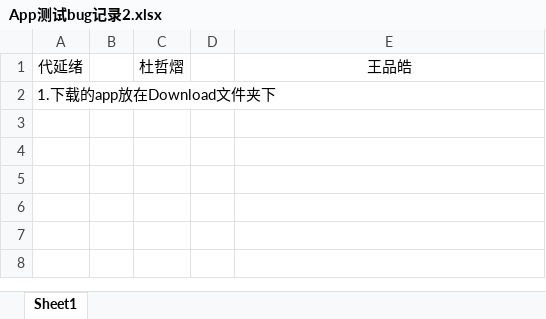
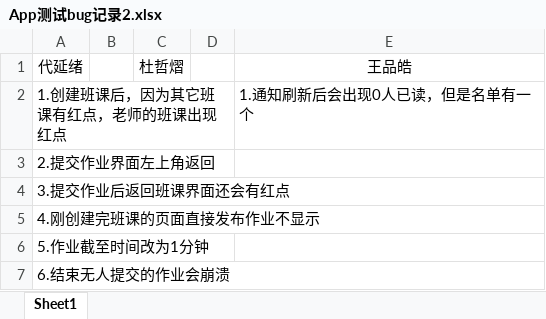
Before and after one commit to Karuao/SmartClass, an Excel workbook: 基于Android的智慧移动课堂学习系统/App测试bug记录2.xlsx, sheet Sheet1, drawn as a sheet; values as stored, in another font and other column widths than the file's, no borders; addresses are those after the commit; the diff names each change by its address in the sheet, - before the commit and + after, or states it on an @@ line.

Commit message:
更新App测试bug记录2

```diff
--- a/基于Android的智慧移动课堂学习系统/App测试bug记录2.xlsx (sheet Sheet1)
+++ b/基于Android的智慧移动课堂学习系统/App测试bug记录2.xlsx (sheet Sheet1)
+row 2: 1.创建班课后，因为其它班课有红点，老师的班课出现红点 |  |  |  | 1.通知刷新后会出现0人已读，但是名单有一个
-A3: 1.下载的app放在Download文件夹下
+A3: 2.提交作业界面左上角返回
+row 4: 3.提交作业后返回班课界面还会有红点
+row 5: 4.刚创建完班课的页面直接发布作业不显示
+row 6: 5.作业截至时间改为1分钟
+row 7: 6.结束无人提交的作业会崩溃
```
